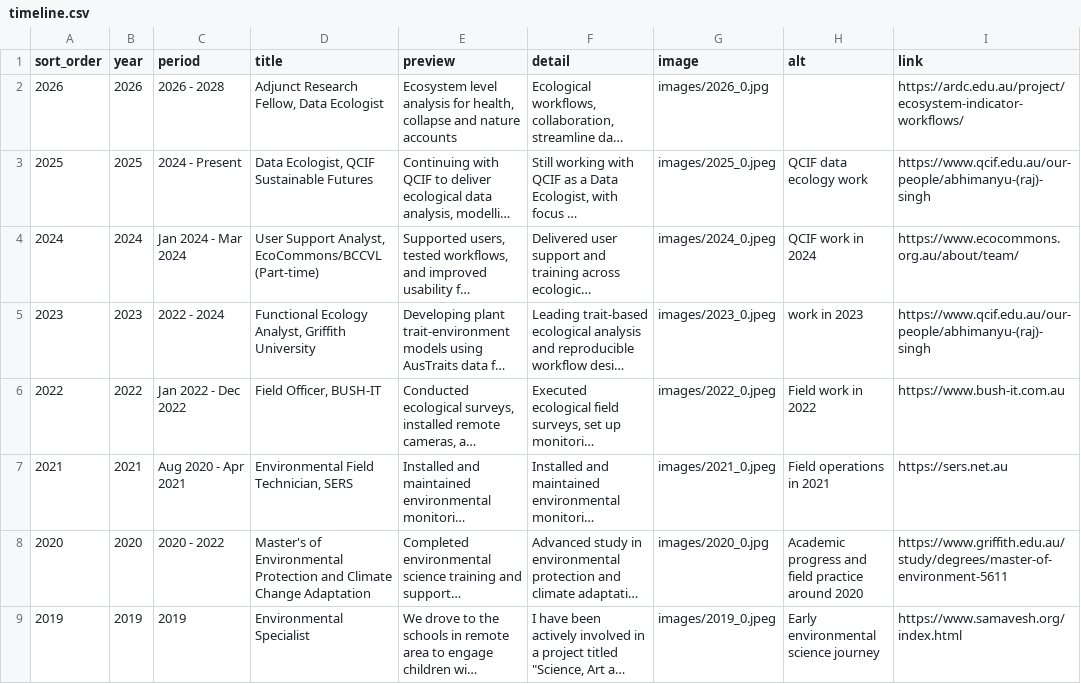
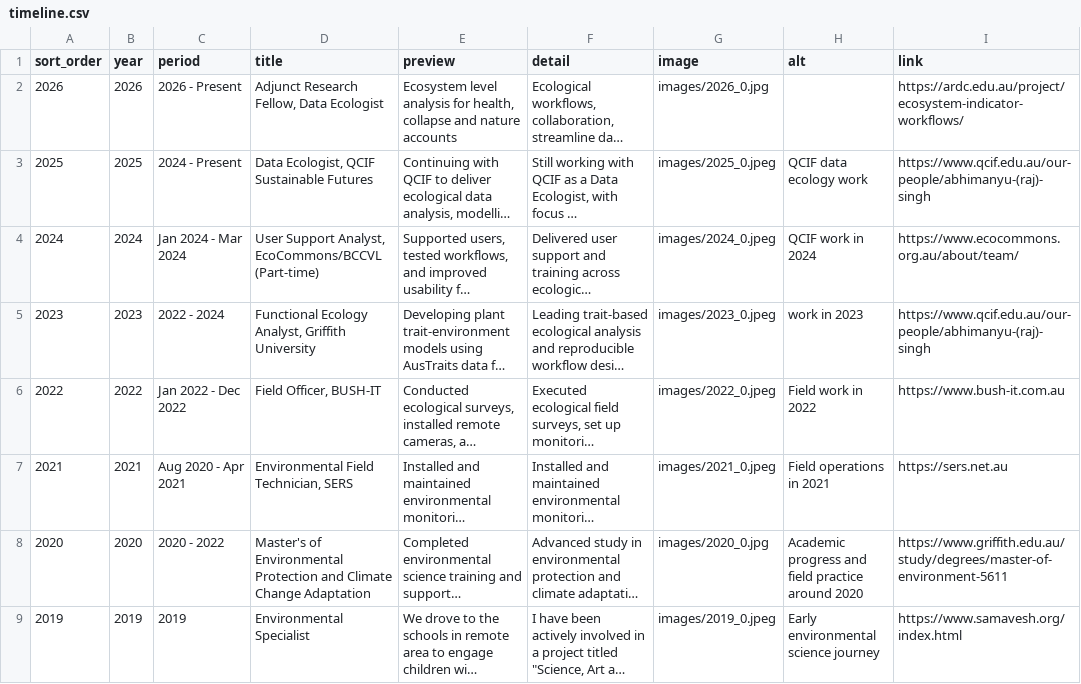
Before and after one commit to Abhirsc/abhirsc.github.io, a CSV file: data/timeline.csv, drawn as a sheet; only a part is shown; long unchanged cells end in …; the diff names each change by its address in the sheet, - before the commit and + after, or states it on an @@ line.

Commit message:
Update project descriptions and interests for clarity; modify timeline entry to reflect current position; adjust styles for button color and gallery image display

```diff
--- a/data/timeline.csv
+++ b/data/timeline.csv
-C2 (period): 2026 - 2028
+C2 (period): 2026 - Present
```
Also changed, not shown: 1 other file.
